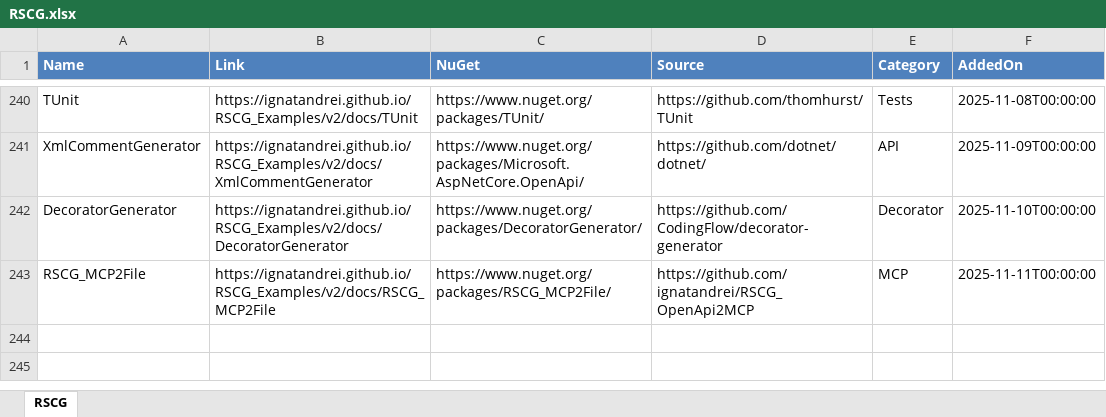
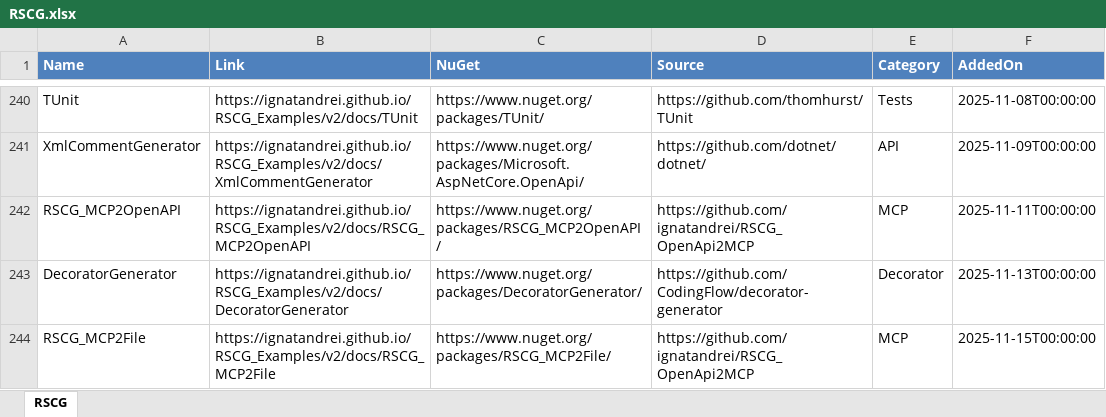
Before and after one commit to ignatandrei/RSCG_Examples, an Excel workbook: v2/rscg_examples_site/static/exports/RSCG.xlsx, sheet RSCG, drawn as a sheet; only a part is shown, gaps mark what is left out; values as stored, in another font and other column widths than the file's, no borders; addresses are those after the commit; the diff names each change by its address in the sheet, - before the commit and + after, or states it on an @@ line.

```diff
--- a/v2/rscg_examples_site/static/exports/RSCG.xlsx (sheet RSCG)
+++ b/v2/rscg_examples_site/static/exports/RSCG.xlsx (sheet RSCG)
+row 242: RSCG_MCP2OpenAPI | https://ignatandrei.github.io/RSCG_Examples/v2/docs/RSCG_MCP2OpenAPI | https://www.nuget.org/packages/RSCG_MCP2OpenAPI/ | https://github.com/ignatandrei/RSCG_OpenApi2MCP | MCP | 2025-11-11T00:00:00
-F243 (AddedOn): 2025-11-10T00:00:00
+F243 (AddedOn): 2025-11-13T00:00:00
-F244 (AddedOn): 2025-11-11T00:00:00
+F244 (AddedOn): 2025-11-15T00:00:00
```
Also changed, not shown: 26 other files.
